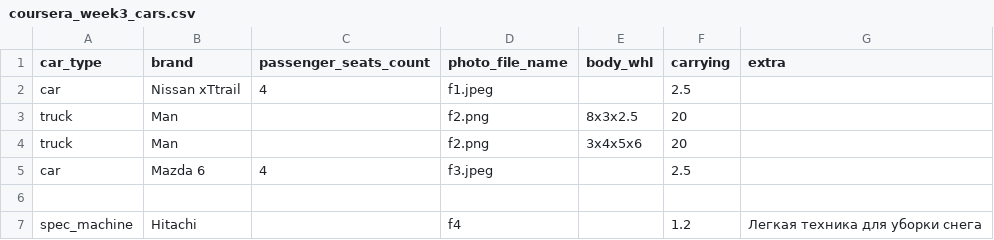
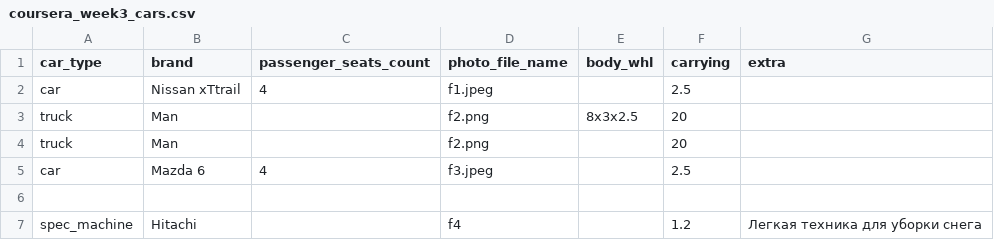
Before and after one commit to RealFlalf/coursera, a CSV file: coursera_week3_cars.csv, drawn as a sheet.

```diff
--- a/coursera_week3_cars.csv
+++ b/coursera_week3_cars.csv
@@ -3,3 +3,3 @@ car;Nissan xTtrail;4;f1.jpeg;;2.5;
 truck;Man;;f2.png;8x3x2.5;20;
-truck;Man;;f2.png;3x4x5x6;20;
+truck;Man;;f2.png;;20;
 car;Mazda 6;4;f3.jpeg;;2.5;
```
Also changed, not shown: 1 other file.
